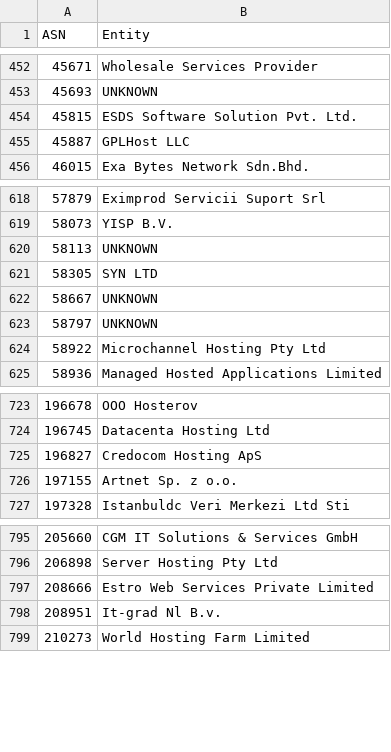
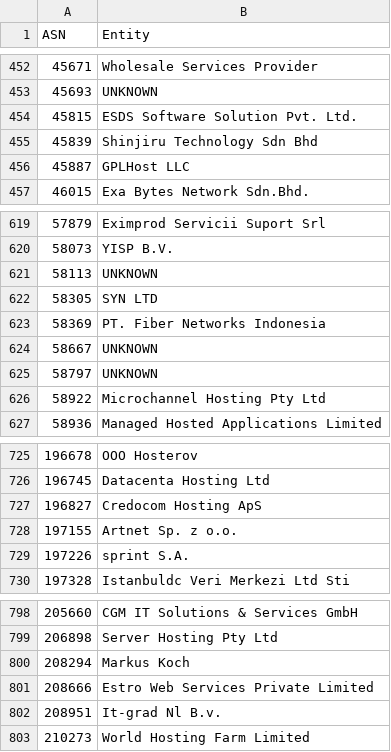
Before and after one commit to AndrewDaws/bad-asn-list, a CSV file: bad-asn-list.csv, drawn as a sheet; only a part is shown, gaps mark what is left out.

Commit message:
Added multiple hosting and high spam ASNs.

```diff
--- a/bad-asn-list.csv
+++ b/bad-asn-list.csv
@@ -454,2 +454,3 @@ ASN,Entity
 45815,"ESDS Software Solution Pvt. Ltd."
+45839,"Shinjiru Technology Sdn Bhd"
 45887,"GPLHost LLC"
@@ -621,2 +622,3 @@ ASN,Entity
 58305,"SYN LTD"
+58369,"PT. Fiber Networks Indonesia"
 58667,"UNKNOWN"
@@ -726,2 +728,3 @@ ASN,Entity
 197155,"Artnet Sp. z o.o."
+197226,"sprint S.A."
 197328,"Istanbuldc Veri Merkezi Ltd Sti"
@@ -796,2 +799,3 @@ ASN,Entity
 206898,"Server Hosting Pty Ltd"
+208294,"Markus Koch"
 208666,"Estro Web Services Private Limited"
```
